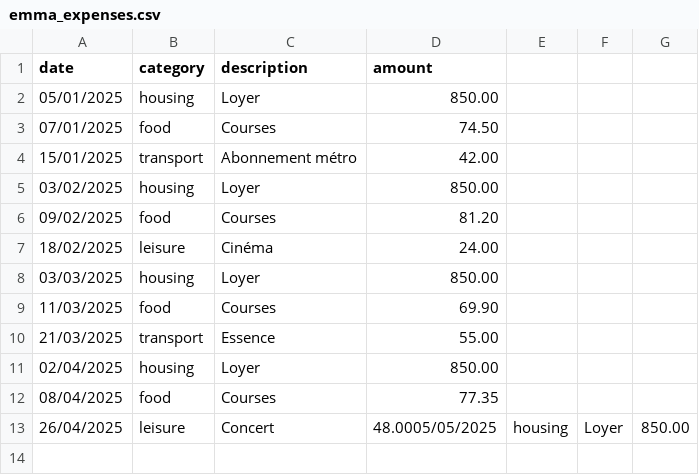
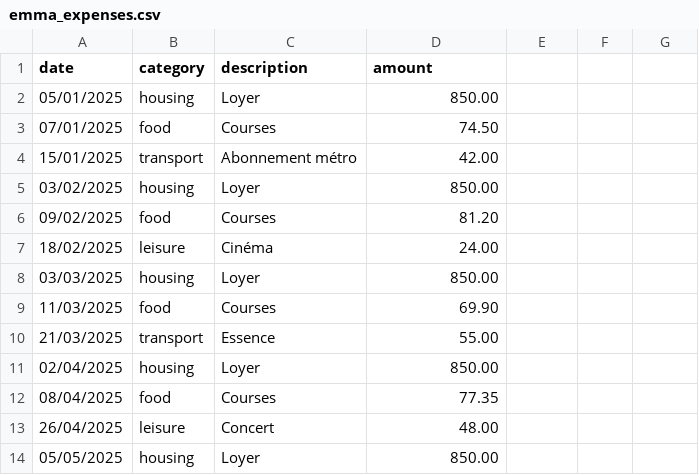
Before and after one commit to Matthy-Dos/OpenclassroomsProject2, a CSV file: Codebase-P2-DFS-Back-end-avanc-NET/p2beadontnet-starter/emma_expenses.csv, drawn as a sheet.

Commit message:
Ajout des trois fonctionnalités

```diff
--- a/Codebase-P2-DFS-Back-end-avanc-NET/p2beadontnet-starter/emma_expenses.csv
+++ b/Codebase-P2-DFS-Back-end-avanc-NET/p2beadontnet-starter/emma_expenses.csv
@@ -12,2 +12,3 @@ date,category,description,amount
 08/04/2025,food,Courses,77.35
-26/04/2025,leisure,Concert,48.0005/05/2025,housing,Loyer,850.00
+26/04/2025,leisure,Concert,48.00
+05/05/2025,housing,Loyer,850.00
```
